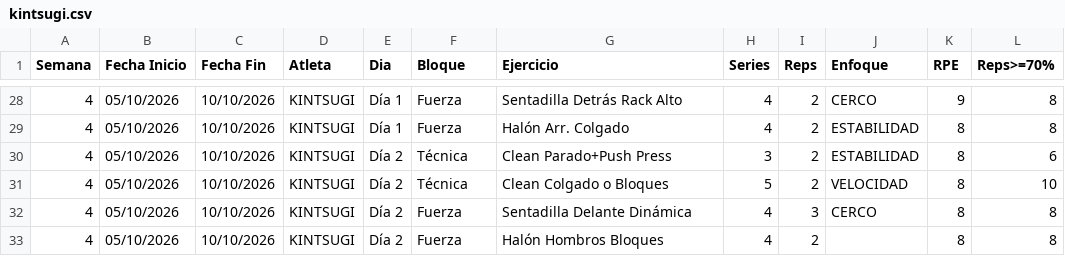
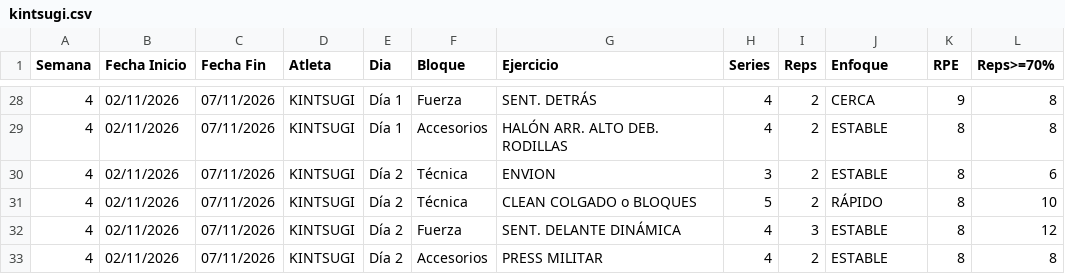
Before and after one commit to liftclub87/liftclub, a CSV file: kintsugi/kintsugi.csv, drawn as a sheet; only a part is shown, gaps mark what is left out; the diff covers the shown part only.

```diff
--- a/kintsugi/kintsugi.csv
+++ b/kintsugi/kintsugi.csv
@@ -28,6 +28,6 @@
-4,05/10/2026,10/10/2026,KINTSUGI,Día 1,Fuerza,Sentadilla Detrás Rack Alto,4,2,CERCO,9,8
-4,05/10/2026,10/10/2026,KINTSUGI,Día 1,Fuerza,Halón Arr. Colgado,4,2,ESTABILIDAD,8,8
-4,05/10/2026,10/10/2026,KINTSUGI,Día 2,Técnica,Clean Parado+Push Press,3,2,ESTABILIDAD,8,6
-4,05/10/2026,10/10/2026,KINTSUGI,Día 2,Técnica,Clean Colgado o Bloques,5,2,VELOCIDAD,8,10
-4,05/10/2026,10/10/2026,KINTSUGI,Día 2,Fuerza,Sentadilla Delante Dinámica,4,3,CERCO,8,8
-4,05/10/2026,10/10/2026,KINTSUGI,Día 2,Fuerza,Halón Hombros Bloques,4,2,,8,8
+4,02/11/2026,07/11/2026,KINTSUGI,Día 1,Fuerza,SENT. DETRÁS,4,2,CERCA,9,8,,,,,,,,,,,,,,,,,,,,,,,,,,,,,,,,,,,,,,,,
+4,02/11/2026,07/11/2026,KINTSUGI,Día 1,Accesorios,HALÓN ARR. ALTO DEB. RODILLAS,4,2,ESTABLE,8,8,,,,,,,,,,,,,,,,,,,,,,,,,,,,,,,,,,,,,,,,
+4,02/11/2026,07/11/2026,KINTSUGI,Día 2,Técnica,ENVION,3,2,ESTABLE,8,6,,,,,,,,,,,,,,,,,,,,,,,,,,,,,,,,,,,,,,,,
+4,02/11/2026,07/11/2026,KINTSUGI,Día 2,Técnica,CLEAN COLGADO o BLOQUES,5,2,RÁPIDO,8,10,,,,,,,,,,,,,,,,,,,,,,,,,,,,,,,,,,,,,,,,
+4,02/11/2026,07/11/2026,KINTSUGI,Día 2,Fuerza,SENT. DELANTE DINÁMICA,4,3,ESTABLE,8,12,,,,,,,,,,,,,,,,,,,,,,,,,,,,,,,,,,,,,,,,
+4,02/11/2026,07/11/2026,KINTSUGI,Día 2,Accesorios,PRESS MILITAR,4,2,ESTABLE,8,8,,,,,,,,,,,,,,,,,,,,,,,,,,,,,,,,,,,,,,,,
```
Also changed, not shown: 107 edited cells elsewhere in this file.
